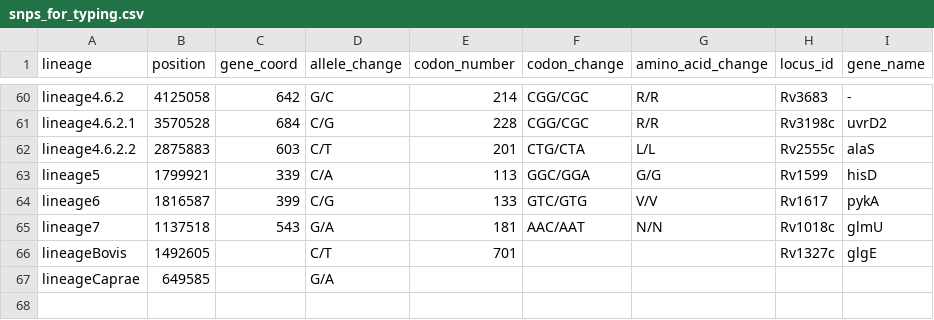
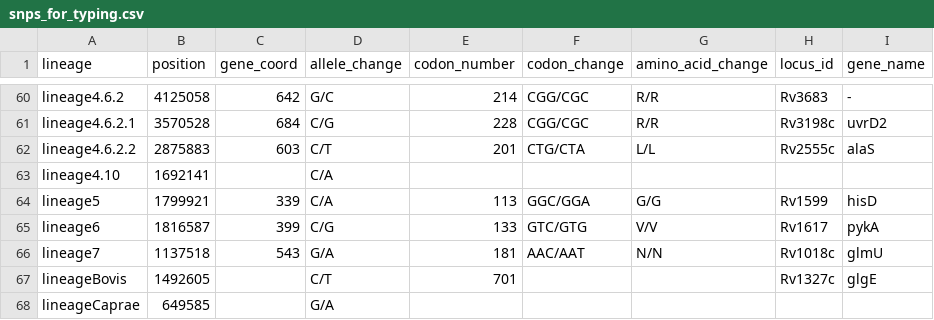
Before and after one commit to mbhall88/head_to_head_pipeline, a CSV file: data/H37Rv_PRG/resources/snps_for_typing.csv, drawn as a sheet; only a part is shown, gaps mark what is left out.

Commit message:
add 4.10 and param for ref lineage position

```diff
--- a/data/H37Rv_PRG/resources/snps_for_typing.csv
+++ b/data/H37Rv_PRG/resources/snps_for_typing.csv
@@ -62,2 +62,3 @@ lineage4.6.2.1,3570528,684,C/G,228,CGG/CGC,R/R,Rv3198c,uvrD2
 lineage4.6.2.2,2875883,603,C/T,201,CTG/CTA,L/L,Rv2555c,alaS
+lineage4.10,1692141,,C/A,,,,,
 lineage5,1799921,339,C/A,113,GGC/GGA,G/G,Rv1599,hisD
```
Also changed, not shown: 2 other files.
